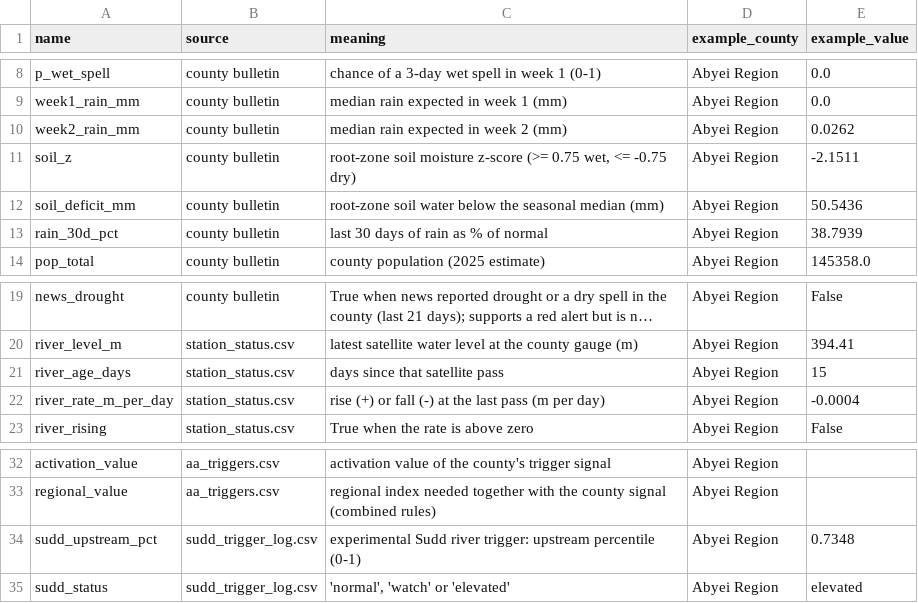
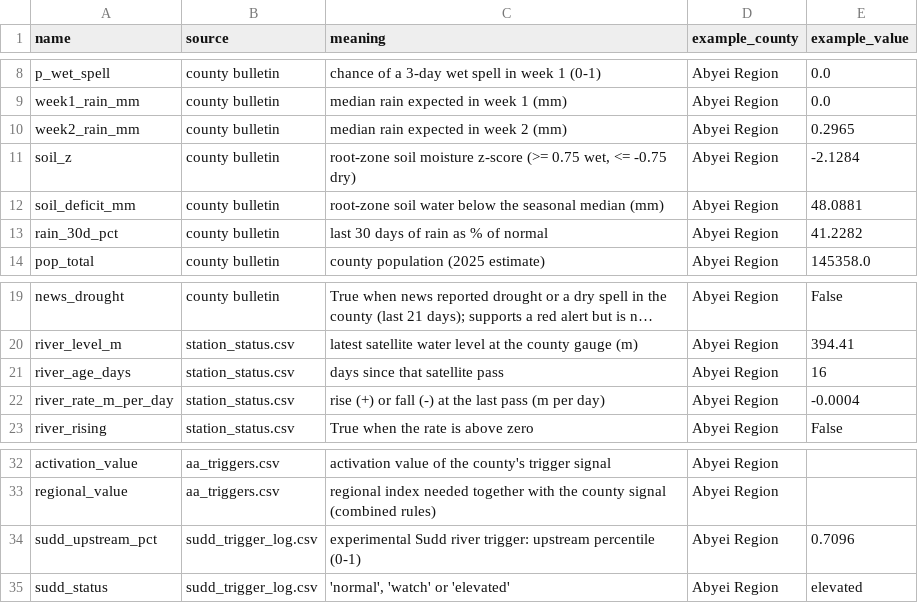
Before and after one commit to Penuelabi/altimetry-nightly, a CSV file: aa_out/aap_rule_variables.csv, drawn as a sheet; only a part is shown, gaps mark what is left out; long unchanged cells end in …; the diff names each change by its address in the sheet, - before the commit and + after, or states it on an @@ line.

```diff
--- a/aa_out/aap_rule_variables.csv
+++ b/aa_out/aap_rule_variables.csv
-E10 (example_value): 0.0262
+E10 (example_value): 0.2965
-E11 (example_value): -2.1511
+E11 (example_value): -2.1284
-E12 (example_value): 50.5436
+E12 (example_value): 48.0881
-E13 (example_value): 38.7939
+E13 (example_value): 41.2282
-E21 (example_value): 15
+E21 (example_value): 16
-E34 (example_value): 0.7348
+E34 (example_value): 0.7096
```
Also changed, not shown: aa_out/aa_indicator_ledger.csv, aa_out/county_gauge_options.csv, 21 other files.
